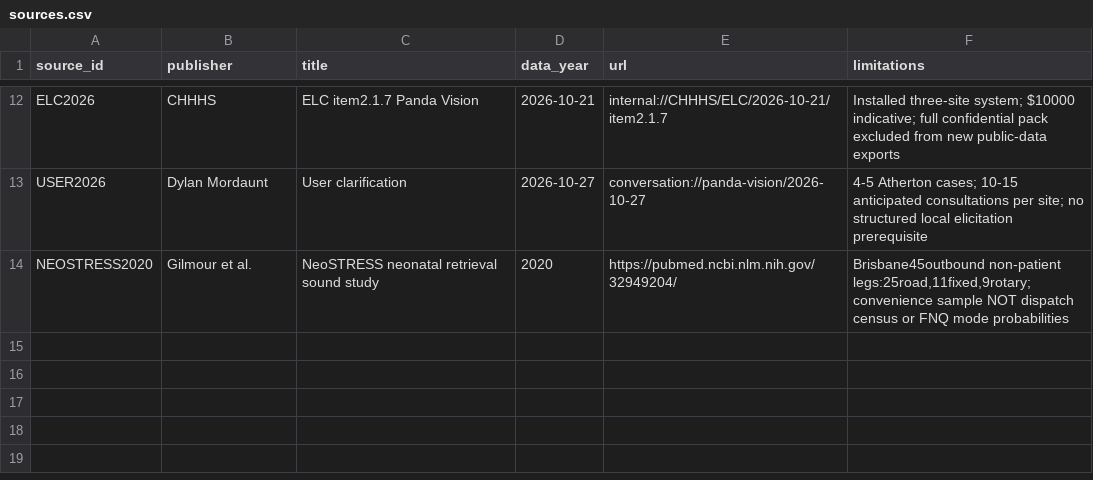
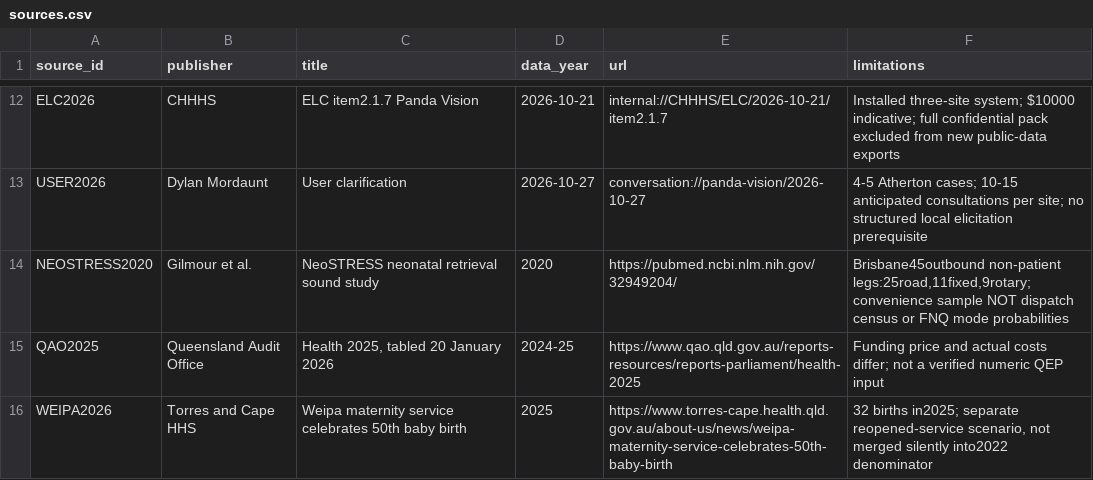
Before and after one commit to edithatogo/neocam, a CSV file: evidence/sources.csv, drawn as a sheet; only a part is shown, gaps mark what is left out; the diff names each change by its address in the sheet, - before the commit and + after, or states it on an @@ line.

Commit message:
feat: deliver Queensland scenarios, evidence supplement and gated assurance v2

```diff
--- a/evidence/sources.csv
+++ b/evidence/sources.csv
+row 15: QAO2025 | Queensland Audit Office | Health 2025, tabled 20 January 2026 | 2024-25 | https://www.qao.qld.gov.au/reports-resources/reports-parliament/health-2025 | Funding price and actual costs differ; not a verified numeric QEP input
+row 16: WEIPA2026 | Torres and Cape HHS | Weipa maternity service celebrates 50th baby birth | 2025 | https://www.torres-cape.health.qld.gov.au/about-us/news/weipa-maternity-service-celebrates-50th-baby-birth | 32 births in2025; separate reopened-service scenario, not merged silently into2022 denominator
```
Also changed, not shown: 57 other files.
